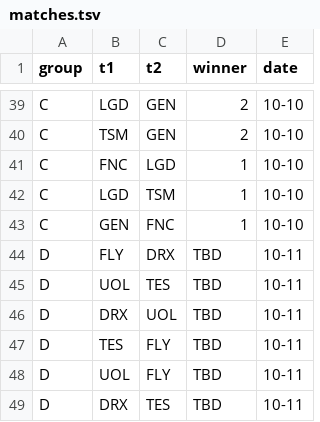
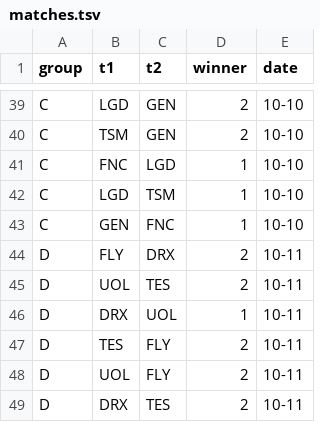
Before and after one commit to rocket3989/worlds-2020, a TSV file: matches.tsv, drawn as a sheet; only a part is shown, gaps mark what is left out.

Commit message:
Update matches.tsv
Added final Matches

```diff
--- a/matches.tsv
+++ b/matches.tsv
@@ -43,7 +43,7 @@ C	LGD	TSM	1	10-10
 C	GEN	FNC	1	10-10
-D	FLY	DRX	TBD	10-11
-D	UOL	TES	TBD	10-11
-D	DRX	UOL	TBD	10-11
-D	TES	FLY	TBD	10-11
-D	UOL	FLY	TBD	10-11
-D	DRX	TES	TBD	10-11
+D	FLY	DRX	2	10-11
+D	UOL	TES	2	10-11
+D	DRX	UOL	1	10-11
+D	TES	FLY	2	10-11
+D	UOL	FLY	2	10-11
+D	DRX	TES	2	10-11
```
